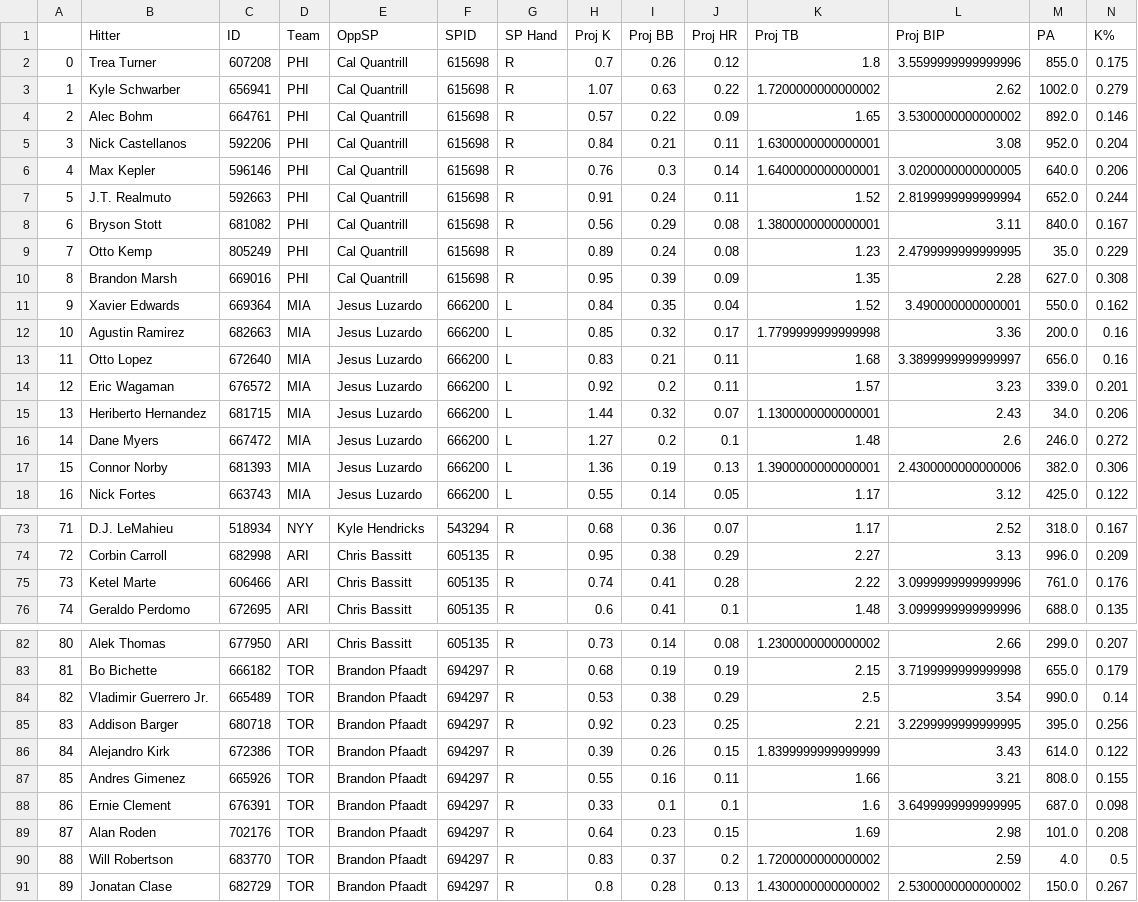
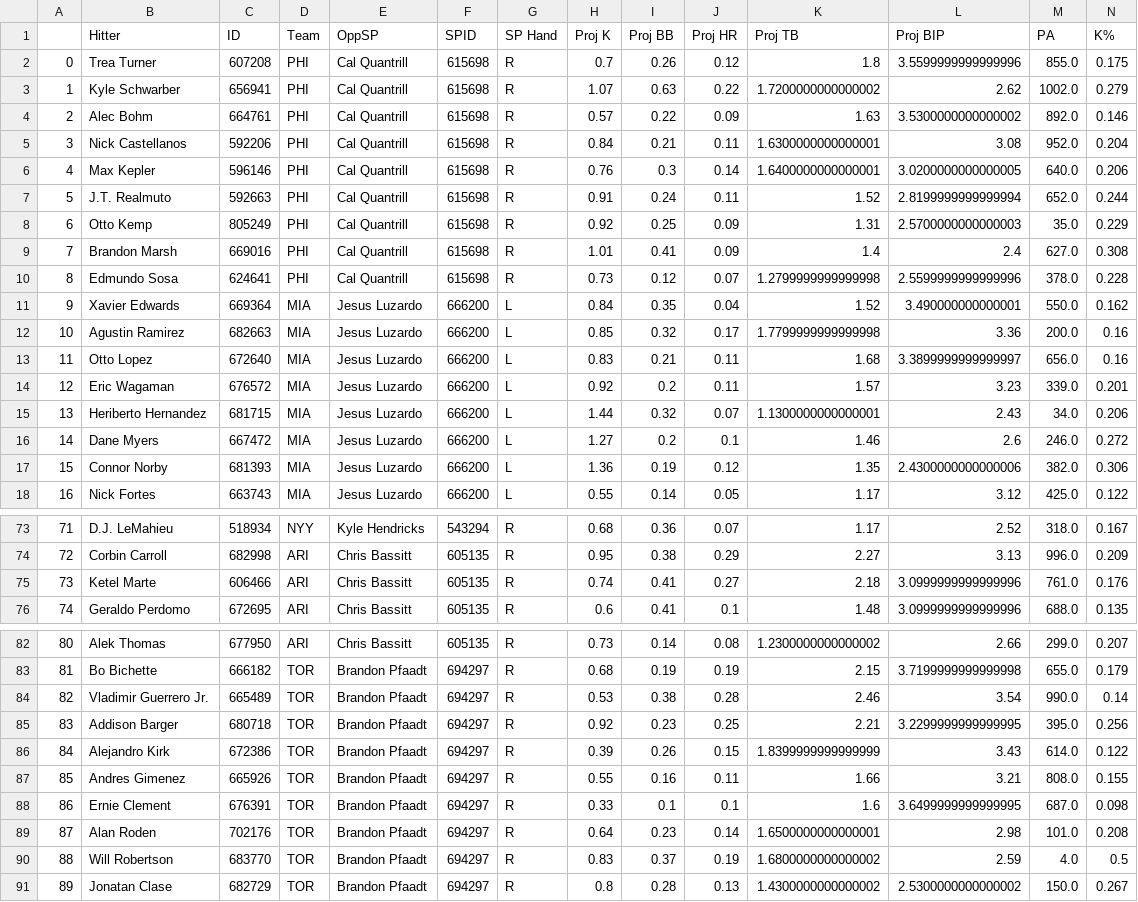
Before and after one commit to JonPGH/slateProj, a CSV file: Data/hitterData.csv, drawn as a sheet; only a part is shown, gaps mark what is left out; removed rows and columns are numbered as before the commit, all else as after; rows hold the shown columns only; the diff covers the shown part only; the diff names each change by its address in the sheet, - before the commit and + after, or states it on an @@ line.

Commit message:
Sync files from Google Drive to Data directory

```diff
--- a/Data/hitterData.csv
+++ b/Data/hitterData.csv
-K4 (Proj TB): 1.65
+K4 (Proj TB): 1.63
-row 8: 6 | Bryson Stott | 681082 | PHI | Cal Quantrill | 615698 | R | 0.56 | 0.29 | 0.08 | 1.3800000000000001 | 3.11 | 840.0 | 0.167
-A8: 7
+A8: 6
-H8 (Proj K): 0.89
+H8 (Proj K): 0.92
-I8 (Proj BB): 0.24
+I8 (Proj BB): 0.25
-J8 (Proj HR): 0.08
+J8 (Proj HR): 0.09
-K8 (Proj TB): 1.23
+K8 (Proj TB): 1.31
-L8 (Proj BIP): 2.4799999999999995
+L8 (Proj BIP): 2.5700000000000003
-A9: 8
+A9: 7
-H9 (Proj K): 0.95
+H9 (Proj K): 1.01
-I9 (Proj BB): 0.39
+I9 (Proj BB): 0.41
-K9 (Proj TB): 1.35
+K9 (Proj TB): 1.4
-L9 (Proj BIP): 2.28
+L9 (Proj BIP): 2.4
+row 10: 8 | Edmundo Sosa | 624641 | PHI | Cal Quantrill | 615698 | R | 0.73 | 0.12 | 0.07 | 1.2799999999999998 | 2.5599999999999996 | 378.0 | 0.228
-K16 (Proj TB): 1.48
+K16 (Proj TB): 1.46
-J17 (Proj HR): 0.13
+J17 (Proj HR): 0.12
-K17 (Proj TB): 1.3900000000000001
+K17 (Proj TB): 1.35
-J75 (Proj HR): 0.28
+J75 (Proj HR): 0.27
-K75 (Proj TB): 2.22
+K75 (Proj TB): 2.18
-J84 (Proj HR): 0.29
+J84 (Proj HR): 0.28
-K84 (Proj TB): 2.5
+K84 (Proj TB): 2.46
-J89 (Proj HR): 0.15
+J89 (Proj HR): 0.14
-K89 (Proj TB): 1.69
+K89 (Proj TB): 1.6500000000000001
-J90 (Proj HR): 0.2
+J90 (Proj HR): 0.19
-K90 (Proj TB): 1.7200000000000002
+K90 (Proj TB): 1.6800000000000002
```
Also changed, not shown: 42 edited cells elsewhere in this file, Data/Tableau_DailyHitterProj.csv, Data/Tableau_DailyPitcherProj.csv, 8 other files.
